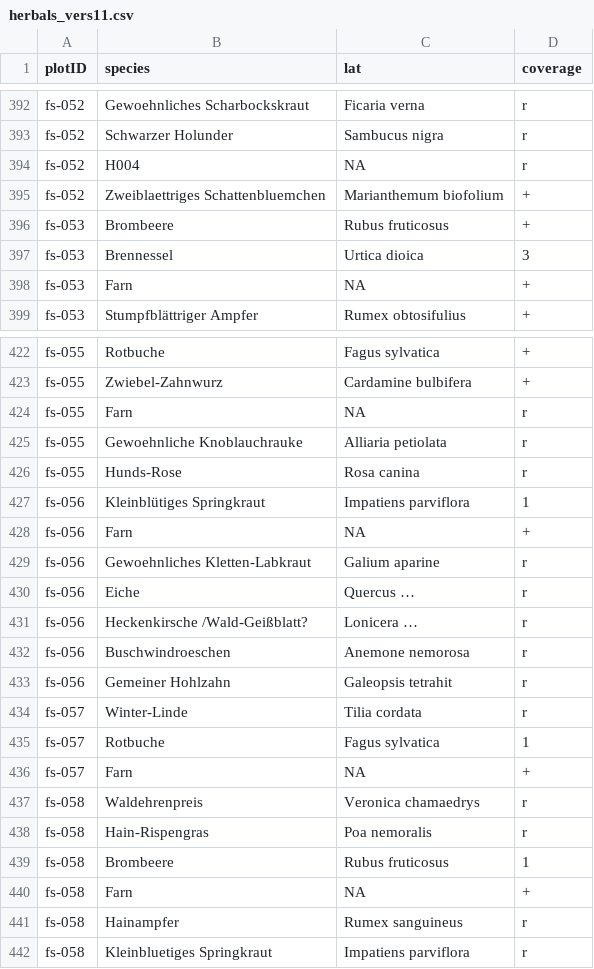
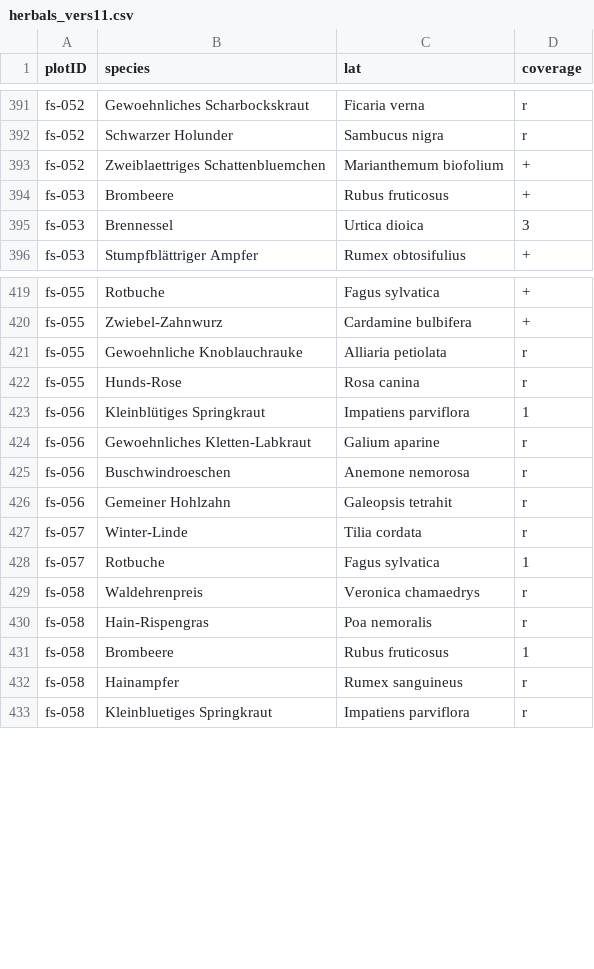
Before and after one commit to BeNrn/Biogeography_Dataprocessing, a CSV file: processed/herbals_vers11.csv, drawn as a sheet; only a part is shown, gaps mark what is left out; the diff covers the shown part only; the diff names each change by its address in the sheet, - before the commit and + after, or states it on an @@ line.

Commit message:
ordination_constructing the data table

```diff
--- a/processed/herbals_vers11.csv
+++ b/processed/herbals_vers11.csv
-row 394: fs-052 | H004 | NA | r
-row 398: fs-053 | Farn | NA | +
-row 424: fs-055 | Farn | NA | r
-row 428: fs-056 | Farn | NA | +
-row 430: fs-056 | Eiche | Quercus … | r
-row 431: fs-056 | Heckenkirsche /Wald-Geißblatt? | Lonicera … | r
-row 436: fs-057 | Farn | NA | +
-row 440: fs-058 | Farn | NA | +
```
Also changed, not shown: 1 removed row and 1 edited cell elsewhere in this file, org/Vers11_herbals.csv, 1 other file.
